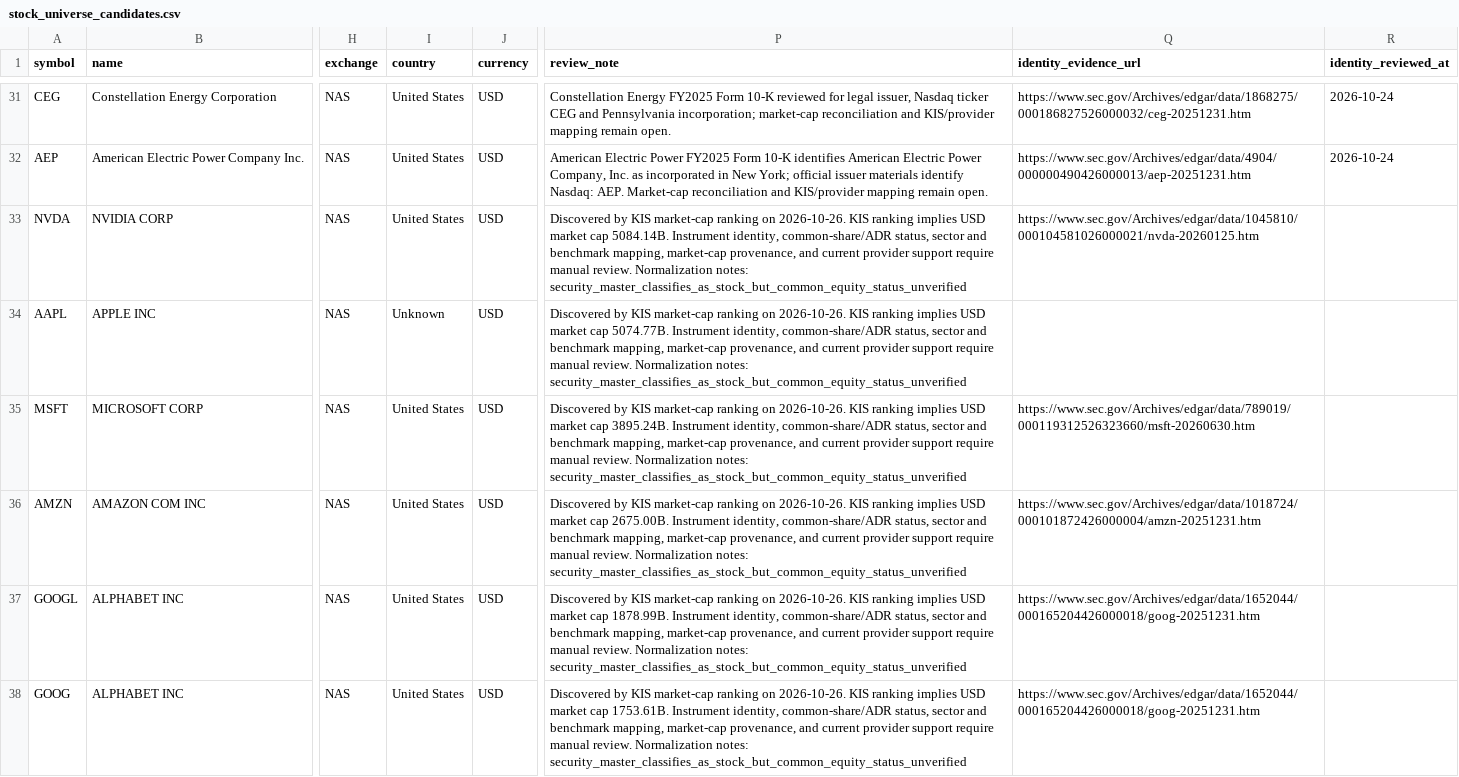
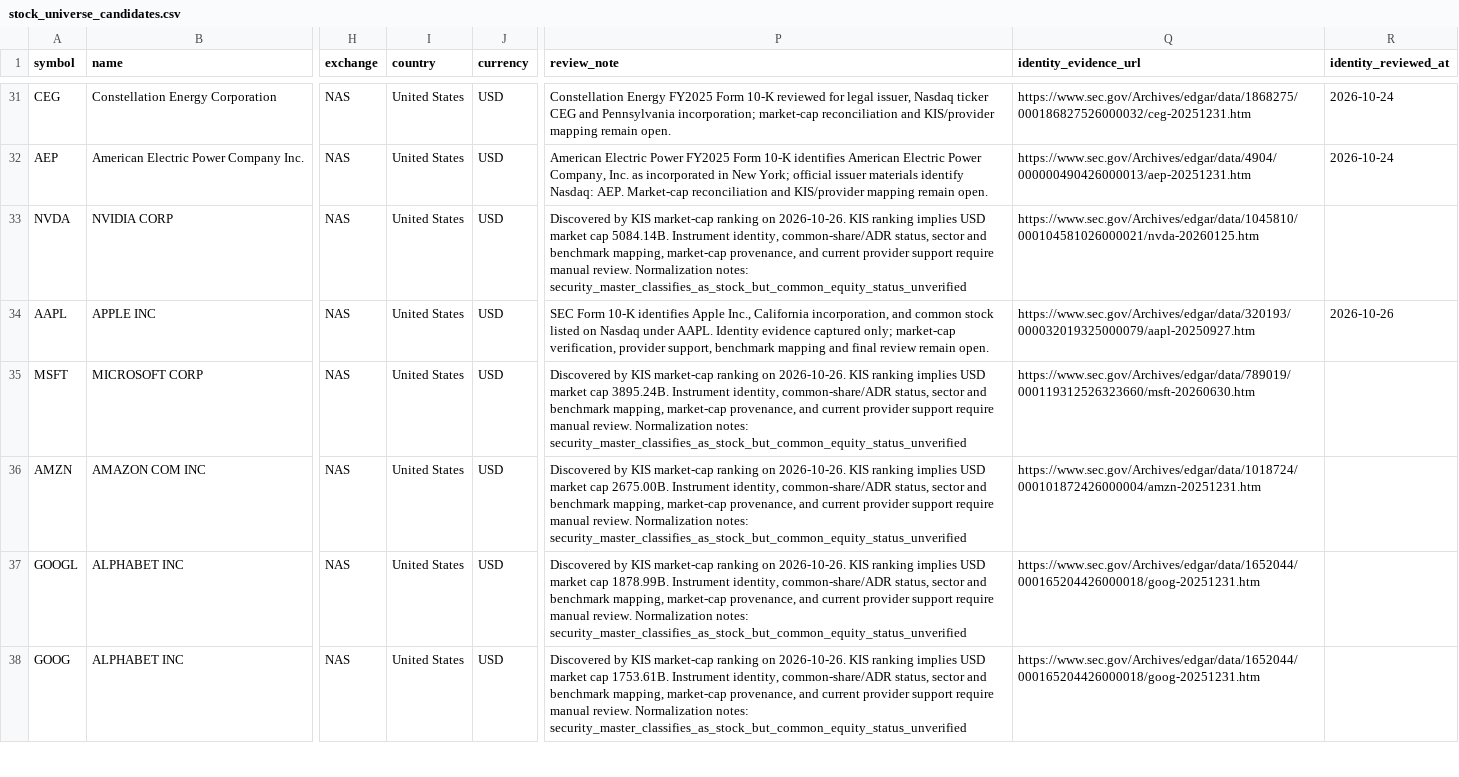
Before and after one commit to wonbosong-arch/global-stage-radar, a CSV file: data/stock_universe_candidates.csv, drawn as a sheet; only a part is shown, gaps mark what is left out; the diff covers the shown part only; the diff names each change by its address in the sheet, - before the commit and + after, or states it on an @@ line.

Commit message:
Record SEC identity evidence for additional US candidates

```diff
--- a/data/stock_universe_candidates.csv
+++ b/data/stock_universe_candidates.csv
-I34 (country): Unknown
+I34 (country): United States
-P34 (review_note): Discovered by KIS market-cap ranking on 2026-10-26. KIS ranking implies USD market cap 5074.77B. Instrument identity, common-share/ADR status, sector and benchmark mapping, market-cap provenance, and current provider support require manual review. Normalization notes: security_master_classifies_as_stock_but_common_equity_status_unverified
+P34 (review_note): SEC Form 10-K identifies Apple Inc., California incorporation, and common stock listed on Nasdaq under AAPL. Identity evidence captured only; market-cap verification, provider support, benchmark mapping and final review remain open.
-Q34 (identity_evidence_url): (empty)
+Q34 (identity_evidence_url): https://www.sec.gov/Archives/edgar/data/320193/000032019325000079/aapl-20250927.htm
-R34 (identity_reviewed_at): (empty)
+R34 (identity_reviewed_at): 2026-10-26
```
Also changed, not shown: 20 edited cells elsewhere in this file.
